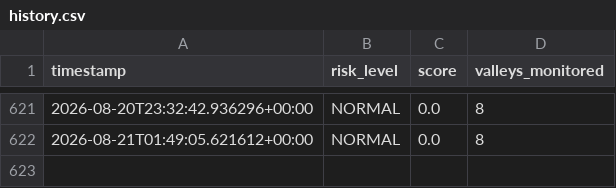
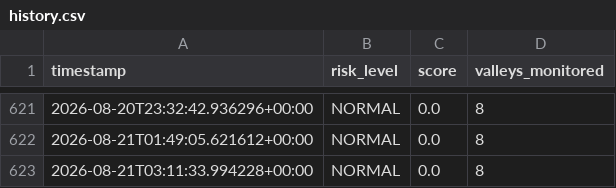
Before and after one commit to mirkhanzai/glacial-risk-watch-pakistan, a CSV file: data/history.csv, drawn as a sheet; only a part is shown, gaps mark what is left out; the diff names each change by its address in the sheet, - before the commit and + after, or states it on an @@ line.

Commit message:
Update monitoring data

```diff
--- a/data/history.csv
+++ b/data/history.csv
+row 623: 2026-08-21T03:11:33.994228+00:00 | NORMAL | 0.0 | 8
```
Also changed, not shown: data/latest_valleys.csv, 1 other file.
